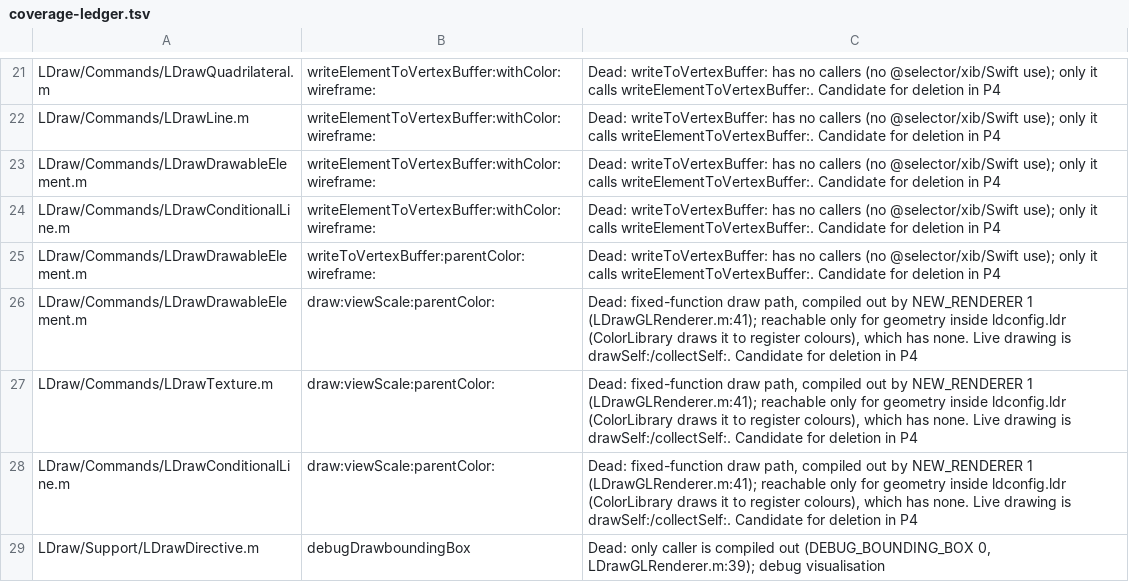
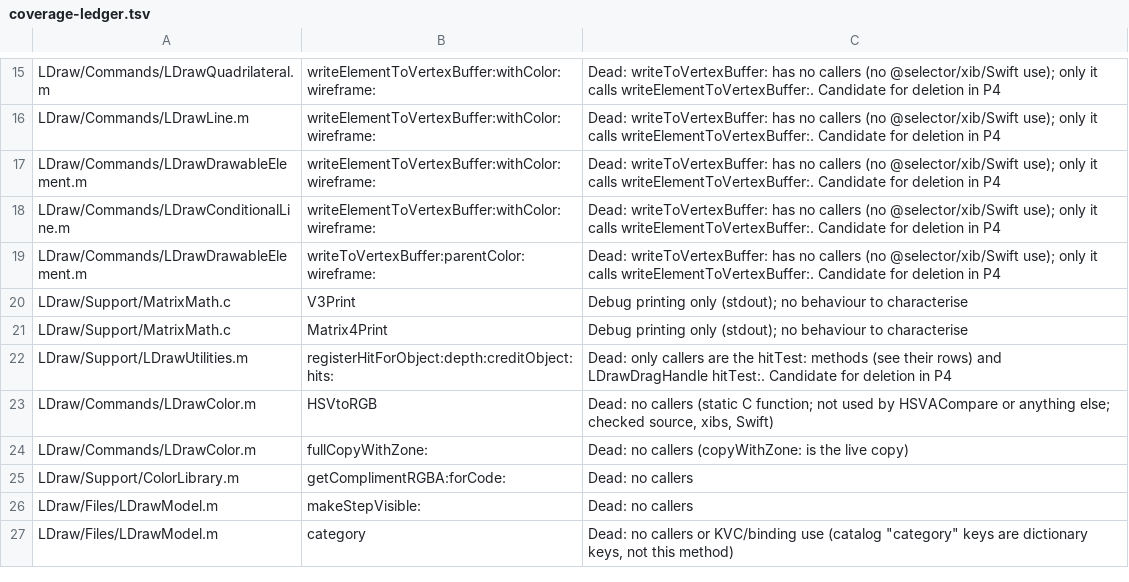
Before and after one commit to robinmacharg/bricksmithBen, a TSV file: docs/coverage-ledger.tsv, drawn as a sheet; only a part is shown, gaps mark what is left out; the shorter side is filled out with more unchanged rows; the diff covers the shown part only; the diff names each change by its address in the sheet, - before the commit and + after, or states it on an @@ line.

Commit message:
refactor(P4): delete the dead fixed-function draw path (maintainer decision)
Deleted: every -drawElement:viewScale:withColor:, the -draw:viewScale:parentColor: overrides of
LDrawDrawableElement, LDrawConditionalLine, LDrawTexture and LDrawDragHandle, -[LDrawPart drawBoundsWithColor:],
all -debugDrawboundingBox, the drag-handle sphere builder, and LDrawGLRenderer's #if !NEW_RENDERER and
#if DEBUG_BOUNDING_BOX branches with their macros. 15 coverage-ledger rows go with them.

Kept: -draw:viewScale:parentColor: on LDrawDirective/File/Model/Step/MetaCommand/Color, because
-[ColorLibrary init...] walks LDConfig.ldr with it so LDrawColor directives register themselves. Geometry in
LDConfig.ldr would previously have issued immediate-mode GL with no view; it is now ignored. The real file has
none.

```diff
--- a/docs/coverage-ledger.tsv
+++ b/docs/coverage-ledger.tsv
-row 26: LDraw/Commands/LDrawDrawableElement.m | draw:viewScale:parentColor: | Dead: fixed-function draw path, compiled out by NEW_RENDERER 1 (LDrawGLRenderer.m:41); reachable only for geometry inside ldconfig.ldr (ColorLibrary draws it to register colours), which has none. Live drawing is drawSelf:/collectSelf:. Candidate for deletion in P4
-row 27: LDraw/Commands/LDrawTexture.m | draw:viewScale:parentColor: | Dead: fixed-function draw path, compiled out by NEW_RENDERER 1 (LDrawGLRenderer.m:41); reachable only for geometry inside ldconfig.ldr (ColorLibrary draws it to register colours), which has none. Live drawing is drawSelf:/collectSelf:. Candidate for deletion in P4
-row 28: LDraw/Commands/LDrawConditionalLine.m | draw:viewScale:parentColor: | Dead: fixed-function draw path, compiled out by NEW_RENDERER 1 (LDrawGLRenderer.m:41); reachable only for geometry inside ldconfig.ldr (ColorLibrary draws it to register colours), which has none. Live drawing is drawSelf:/collectSelf:. Candidate for deletion in P4
-row 29: LDraw/Support/LDrawDirective.m | debugDrawboundingBox | Dead: only caller is compiled out (DEBUG_BOUNDING_BOX 0, LDrawGLRenderer.m:39); debug visualisation
```
Also changed, not shown: 11 removed rows elsewhere in this file, 19 other files.
